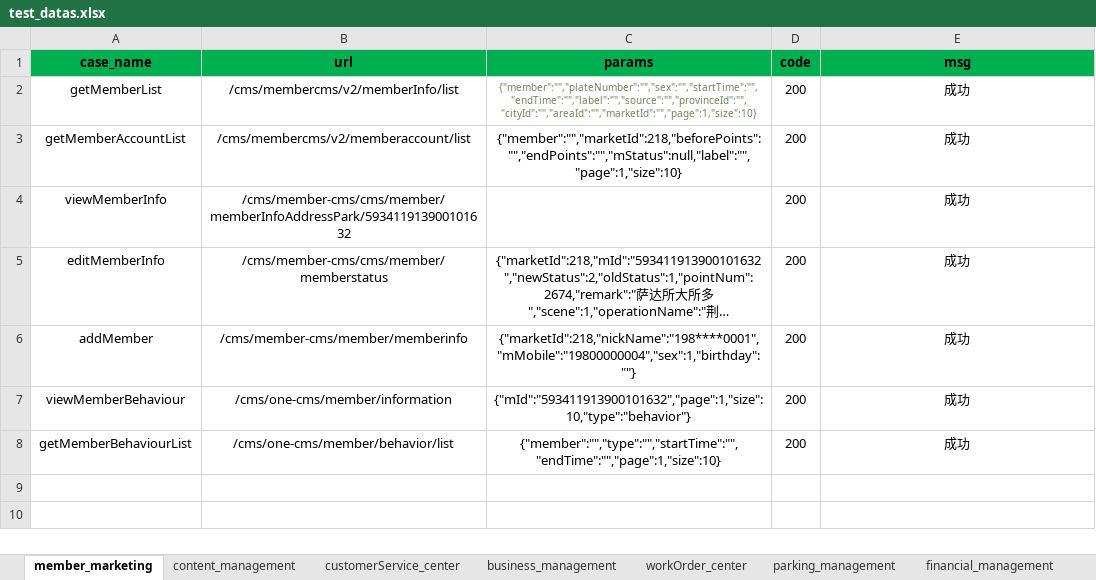
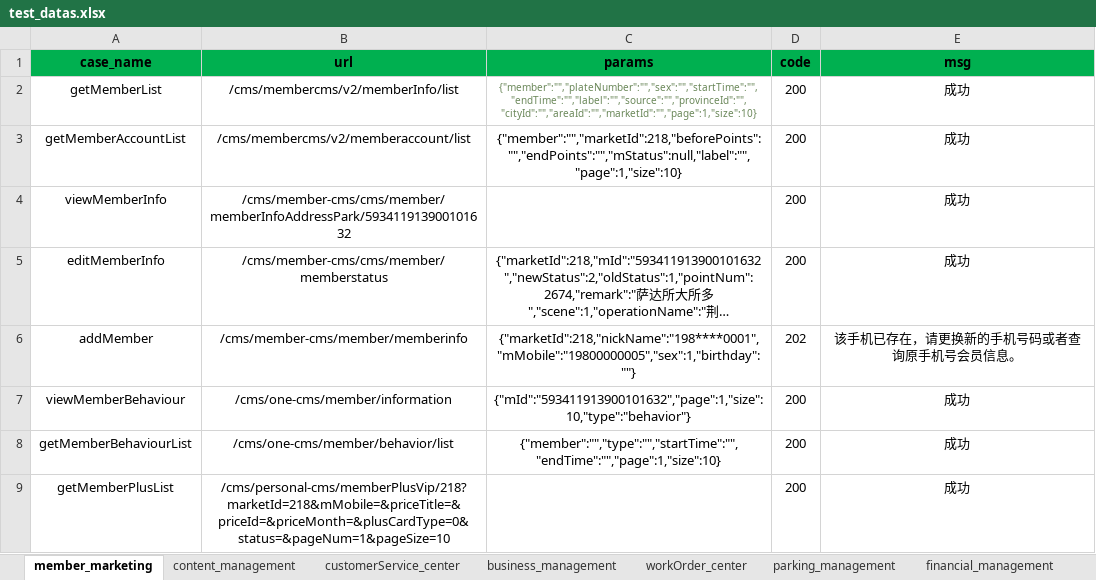
Before and after one commit to wang806/hopsapi_test, an Excel workbook: testcase/test_datas.xlsx, sheet member_marketing, drawn as a sheet; long unchanged cells end in …; values as stored, in another font and other column widths than the file's, no borders; the diff names each change by its address in the sheet, - before the commit and + after, or states it on an @@ line.

Commit message:
test1

```diff
--- a/testcase/test_datas.xlsx (sheet member_marketing)
+++ b/testcase/test_datas.xlsx (sheet member_marketing)
-C6 (params): {"marketId":218,"nickName":"198****0001","mMobile":"19800000004","sex":1,"birthday":""}
+C6 (params): {"marketId":218,"nickName":"198****0001","mMobile":"19800000005","sex":1,"birthday":""}
-D6 (code): 200
+D6 (code): 202
-E6 (msg): 成功
+E6 (msg): 该手机已存在，请更换新的手机号码或者查询原手机号会员信息。
+row 9: getMemberPlusList | /cms/personal-cms/memberPlusVip/218?marketId=218&mMobile=&priceTitle=&priceId=&priceMonth=&plusCardType=0&status=&pageNum=1&pageSize=10 |  | 200 | 成功
```
Also changed, not shown: 1 other file.
